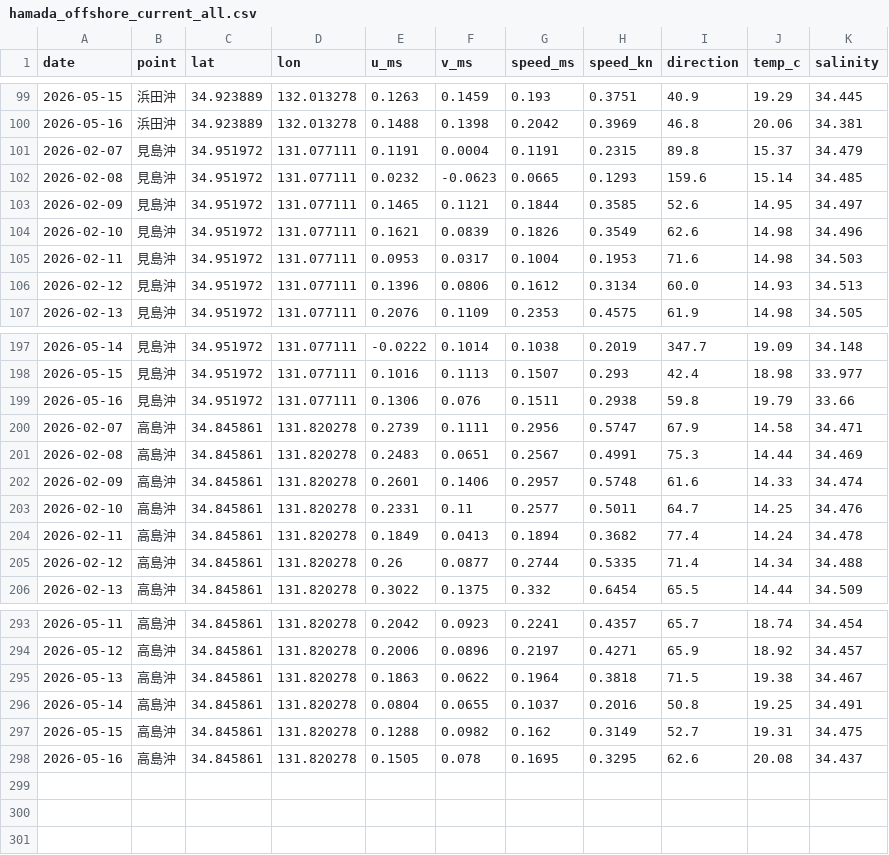
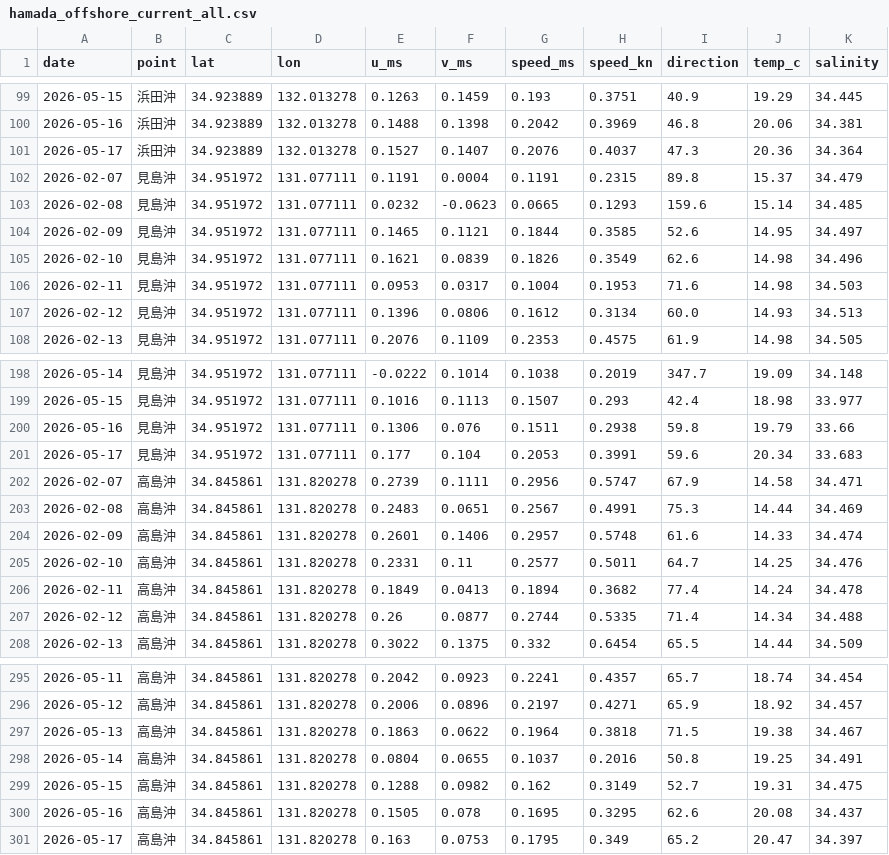
Before and after one commit to supergonti/TEST02, a CSV file: data/hamada_offshore_current_all.csv, drawn as a sheet; only a part is shown, gaps mark what is left out; the diff names each change by its address in the sheet, - before the commit and + after, or states it on an @@ line.

```diff
--- a/data/hamada_offshore_current_all.csv
+++ b/data/hamada_offshore_current_all.csv
+row 101: 2026-05-17 | 浜田沖 | 34.923889 | 132.013278 | 0.1527 | 0.1407 | 0.2076 | 0.4037 | 47.3 | 20.36 | 34.364
+row 201: 2026-05-17 | 見島沖 | 34.951972 | 131.077111 | 0.177 | 0.104 | 0.2053 | 0.3991 | 59.6 | 20.34 | 33.683
+row 301: 2026-05-17 | 高島沖 | 34.845861 | 131.820278 | 0.163 | 0.0753 | 0.1795 | 0.349 | 65.2 | 20.47 | 34.397
```
